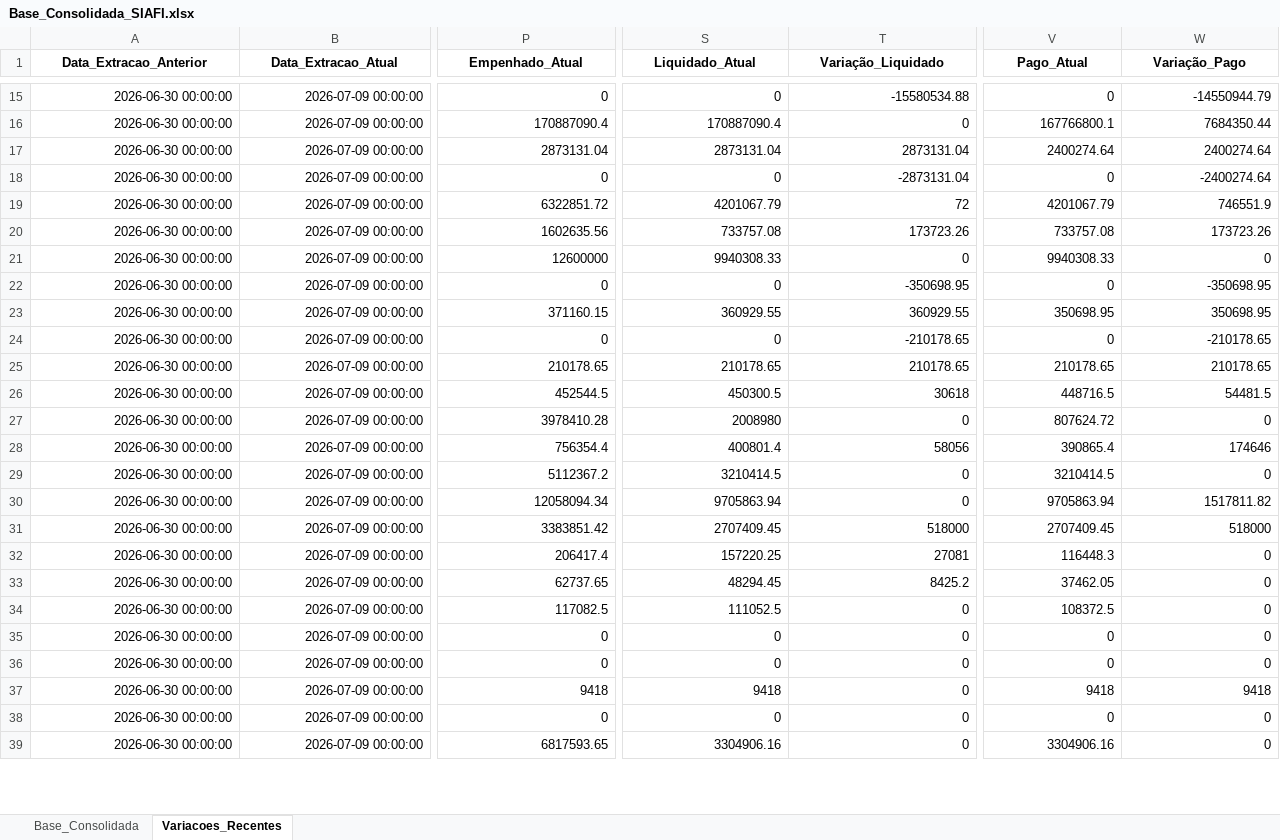
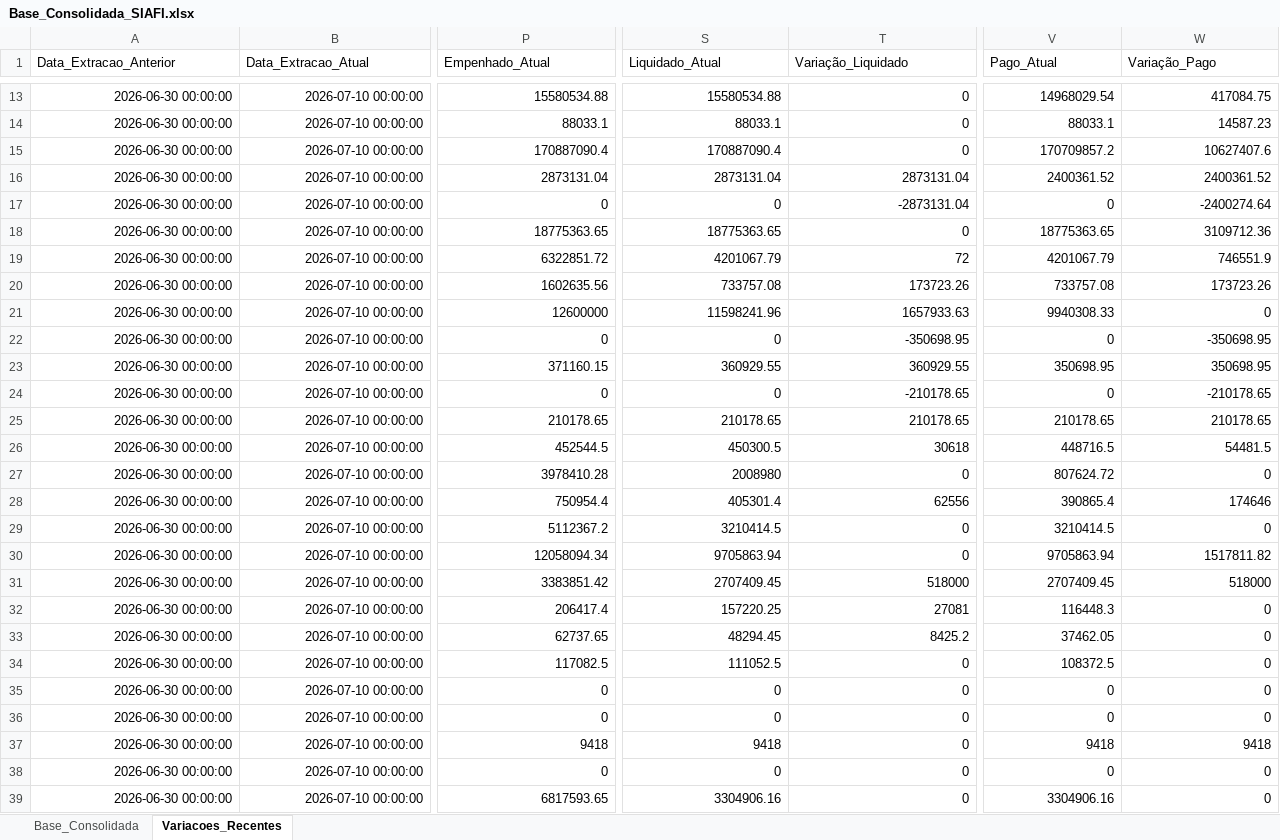
Before and after one commit to leuler-web/painel-execucao-uea, an Excel workbook: Base_Consolidada_SIAFI.xlsx, sheet Variacoes_Recentes, drawn as a sheet; only a part is shown, gaps mark what is left out; values as stored, in another font and other column widths than the file's, no borders; addresses are those after the commit; rows hold the shown columns only; the diff covers the shown part only; the diff names each change by its address in the sheet, - before the commit and + after, or states it on an @@ line.

Commit message:
Atualização automática - Base Consolidada

```diff
--- a/Base_Consolidada_SIAFI.xlsx (sheet Variacoes_Recentes)
+++ b/Base_Consolidada_SIAFI.xlsx (sheet Variacoes_Recentes)
@@ A1:W1 bold: on → off, alignment: center → left @@
-B13 (Data_Extracao_Atual): 2026-07-09 00:00:00
+B13 (Data_Extracao_Atual): 2026-07-10 00:00:00
-P13 (Empenhado_Atual): 0
+P13 (Empenhado_Atual): 15580534.88
-S13 (Liquidado_Atual): 0
+S13 (Liquidado_Atual): 15580534.88
-T13 (Variação_Liquidado): -15580534.88
+T13 (Variação_Liquidado): 0
-V13 (Pago_Atual): 0
+V13 (Pago_Atual): 14968029.54
-W13 (Variação_Pago): -14550944.79
+W13 (Variação_Pago): 417084.75
+row 14: 2026-06-30 00:00:00 | 2026-07-10 00:00:00 | 88033.1 | 88033.1 | 0 | 88033.1 | 14587.23
-B15:B17 (Data_Extracao_Atual): 2026-07-09 00:00:00
+B15:B17 (Data_Extracao_Atual): 2026-07-10 00:00:00
-V15 (Pago_Atual): 167766800.1
+V15 (Pago_Atual): 170709857.2
-W15 (Variação_Pago): 7684350.44
+W15 (Variação_Pago): 10627407.6
-V16 (Pago_Atual): 2400274.64
+V16 (Pago_Atual): 2400361.52
-W16 (Variação_Pago): 2400274.64
+W16 (Variação_Pago): 2400361.52
+row 18: 2026-06-30 00:00:00 | 2026-07-10 00:00:00 | 18775363.65 | 18775363.65 | 0 | 18775363.65 | 3109712.36
-B19:B39 (Data_Extracao_Atual): 2026-07-09 00:00:00
+B19:B39 (Data_Extracao_Atual): 2026-07-10 00:00:00
-S21 (Liquidado_Atual): 9940308.33
+S21 (Liquidado_Atual): 11598241.96
-T21 (Variação_Liquidado): 0
+T21 (Variação_Liquidado): 1657933.63
-P28 (Empenhado_Atual): 756354.4
+P28 (Empenhado_Atual): 750954.4
-S28 (Liquidado_Atual): 400801.4
+S28 (Liquidado_Atual): 405301.4
-T28 (Variação_Liquidado): 58056
+T28 (Variação_Liquidado): 62556
```
Also changed, not shown: 2 added rows, 2 removed rows, 80 edited cells and cell formats elsewhere in this sheet, sheet Base_Consolidada.
